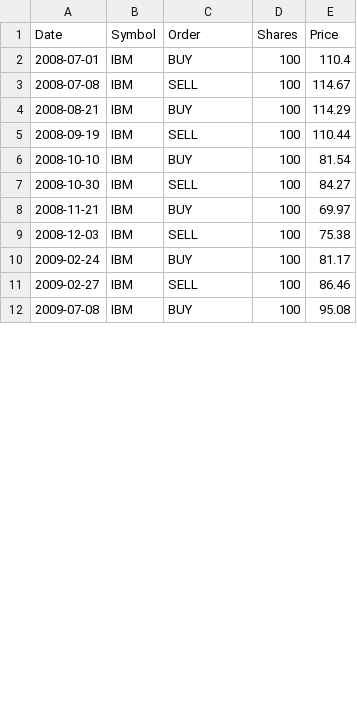
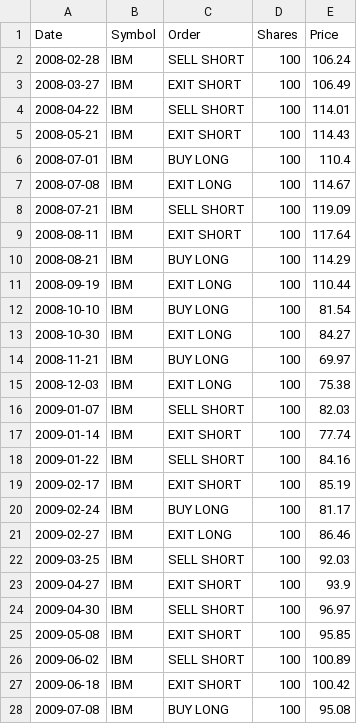
Before and after one commit to Carmine977/trading-strategy, a CSV file: out/bollingerstrategy.csv, drawn as a sheet; only a part is shown; the diff covers the shown part only.

```diff
--- a/out/bollingerstrategy.csv
+++ b/out/bollingerstrategy.csv
@@ -1,12 +1,28 @@
 Date,Symbol,Order,Shares,Price
-2008-07-01,IBM,BUY,100,110.4
-2008-07-08,IBM,SELL,100,114.67
-2008-08-21,IBM,BUY,100,114.29
-2008-09-19,IBM,SELL,100,110.44
-2008-10-10,IBM,BUY,100,81.54
-2008-10-30,IBM,SELL,100,84.27
-2008-11-21,IBM,BUY,100,69.97
-2008-12-03,IBM,SELL,100,75.38
-2009-02-24,IBM,BUY,100,81.17
-2009-02-27,IBM,SELL,100,86.46
-2009-07-08,IBM,BUY,100,95.08
+2008-02-28,IBM,SELL SHORT,100,106.24
+2008-03-27,IBM,EXIT SHORT,100,106.49
+2008-04-22,IBM,SELL SHORT,100,114.01
+2008-05-21,IBM,EXIT SHORT,100,114.43
+2008-07-01,IBM,BUY LONG,100,110.4
+2008-07-08,IBM,EXIT LONG,100,114.67
+2008-07-21,IBM,SELL SHORT,100,119.09
+2008-08-11,IBM,EXIT SHORT,100,117.64
+2008-08-21,IBM,BUY LONG,100,114.29
+2008-09-19,IBM,EXIT LONG,100,110.44
+2008-10-10,IBM,BUY LONG,100,81.54
+2008-10-30,IBM,EXIT LONG,100,84.27
+2008-11-21,IBM,BUY LONG,100,69.97
+2008-12-03,IBM,EXIT LONG,100,75.38
+2009-01-07,IBM,SELL SHORT,100,82.03
+2009-01-14,IBM,EXIT SHORT,100,77.74
+2009-01-22,IBM,SELL SHORT,100,84.16
+2009-02-17,IBM,EXIT SHORT,100,85.19
+2009-02-24,IBM,BUY LONG,100,81.17
+2009-02-27,IBM,EXIT LONG,100,86.46
+2009-03-25,IBM,SELL SHORT,100,92.03
+2009-04-27,IBM,EXIT SHORT,100,93.9
+2009-04-30,IBM,SELL SHORT,100,96.97
+2009-05-08,IBM,EXIT SHORT,100,95.85
+2009-06-02,IBM,SELL SHORT,100,100.89
+2009-06-18,IBM,EXIT SHORT,100,100.42
+2009-07-08,IBM,BUY LONG,100,95.08
```
Also changed, not shown: 9 added rows and 3 edited cells elsewhere in this file, out/my_strategy.csv, 16 other files.
